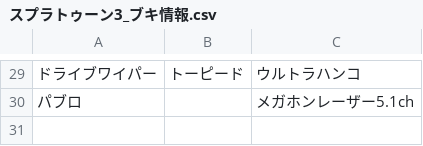
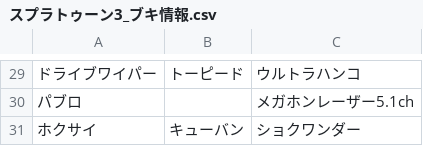
Before and after one commit to sirakebu/Splatoon3_weapon, a CSV file: スプラトゥーン3_ブキ情報.csv, drawn as a sheet; only a part is shown, gaps mark what is left out; the diff names each change by its address in the sheet, - before the commit and + after, or states it on an @@ line.

Commit message:
add ホクサイ

```diff
--- a/スプラトゥーン3_ブキ情報.csv
+++ b/スプラトゥーン3_ブキ情報.csv
+row 31: ホクサイ | キューバン | ショクワンダー
```
